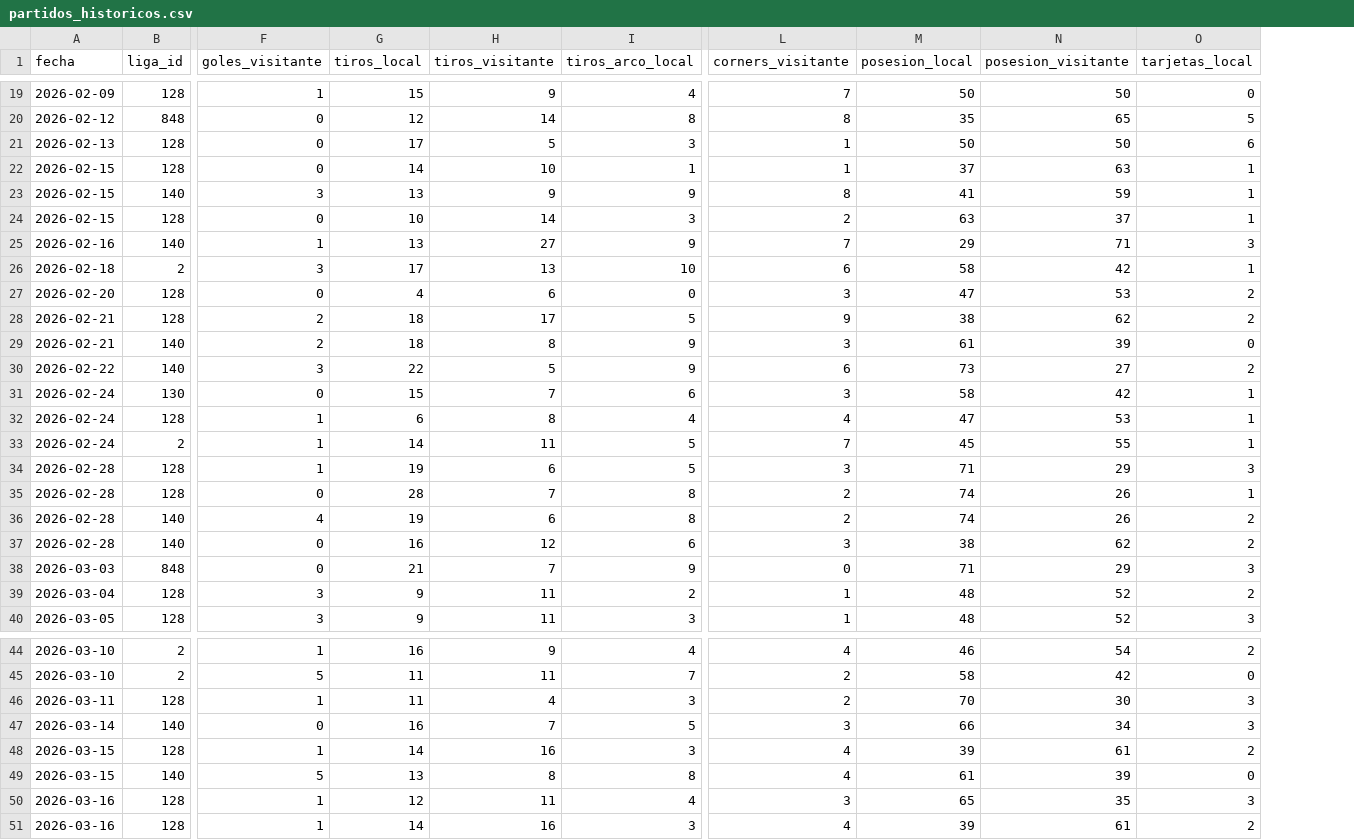
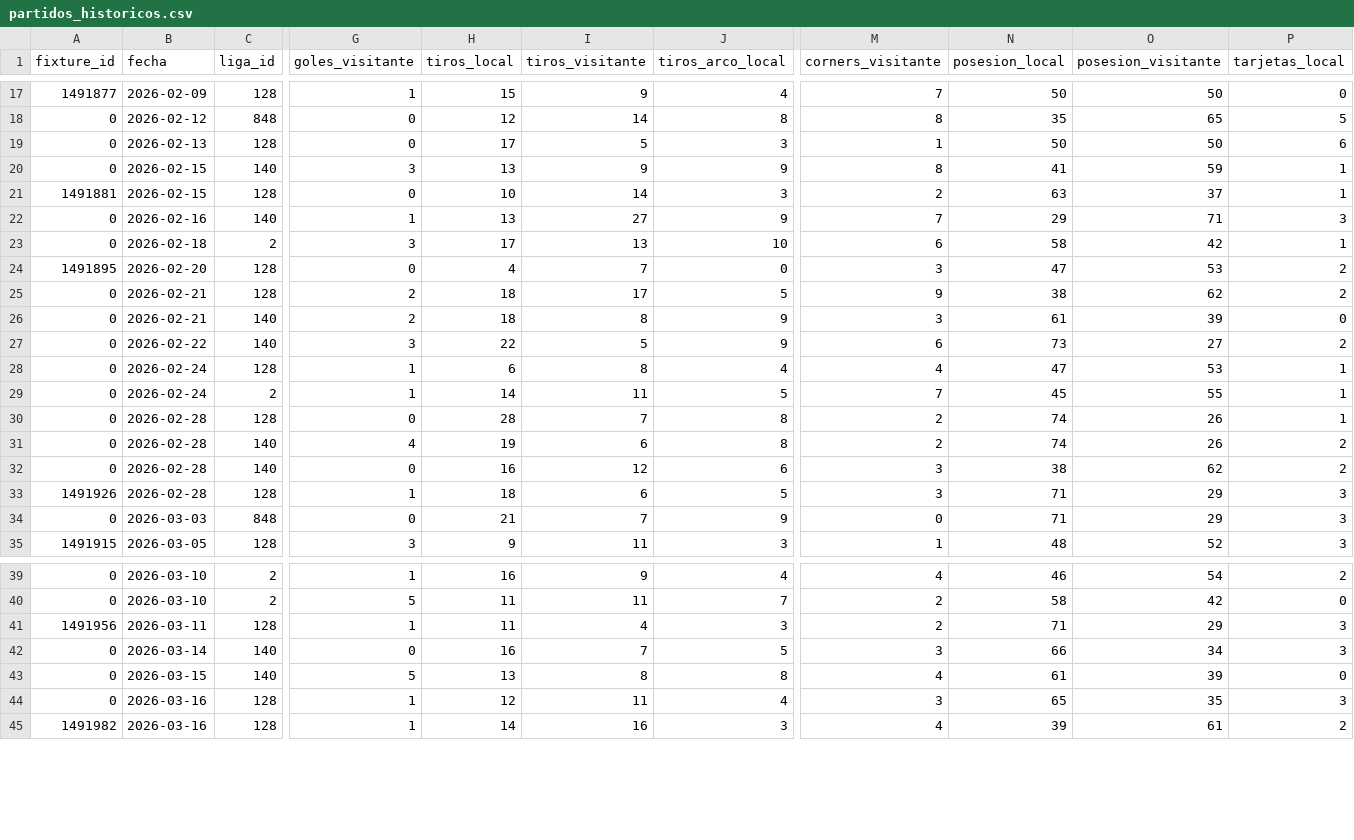
Before and after one commit to MatiasDas223/ApuestasDepo, a CSV file: data/historico/partidos_historicos.csv, drawn as a sheet; only a part is shown, gaps mark what is left out; removed rows and columns are numbered as before the commit, all else as after; rows hold the shown columns only; the diff covers the shown part only; the diff names each change by its address in the sheet, - before the commit and + after, or states it on an @@ line.

```diff
--- a/data/historico/partidos_historicos.csv
+++ b/data/historico/partidos_historicos.csv
+column A (fixture_id), rows 17-32: 1491877 | 0 | 0 | 0 | 1491881 | 0 | 0 | 1491895 | 0 | 0 | 0 | 0 | 0 | 0 | 0 | 0; rows 34-35: 0 | 1491915; rows 39-45: 0 | 0 | 1491956 | 0 | 0 | 0 | 1491982
-row 22: 2026-02-15 | 128 | 0 | 14 | 10 | 1 | 1 | 37 | 63 | 1
-I24 (tiros_visitante): 6
+I24 (tiros_visitante): 7
-row 31: 2026-02-24 | 130 | 0 | 15 | 7 | 6 | 3 | 58 | 42 | 1
-row 34: 2026-02-28 | 128 | 1 | 19 | 6 | 5 | 3 | 71 | 29 | 3
+row 33: 1491926 | 2026-02-28 | 128 | 1 | 18 | 6 | 5 | 3 | 71 | 29 | 3
-row 39: 2026-03-04 | 128 | 3 | 9 | 11 | 2 | 1 | 48 | 52 | 2
-N41 (posesion_local): 70
+N41 (posesion_local): 71
-O41 (posesion_visitante): 30
+O41 (posesion_visitante): 29
-row 48: 2026-03-15 | 128 | 1 | 14 | 16 | 3 | 4 | 39 | 61 | 2
```
Also changed, not shown: 1 added row, 4 removed rows and 3 edited cells elsewhere in this file, 1 other file.
